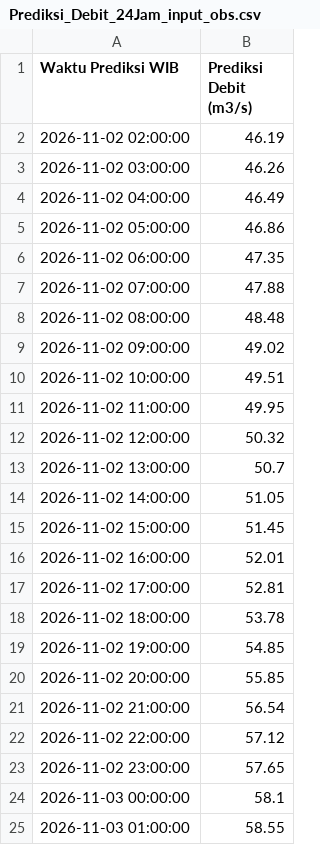
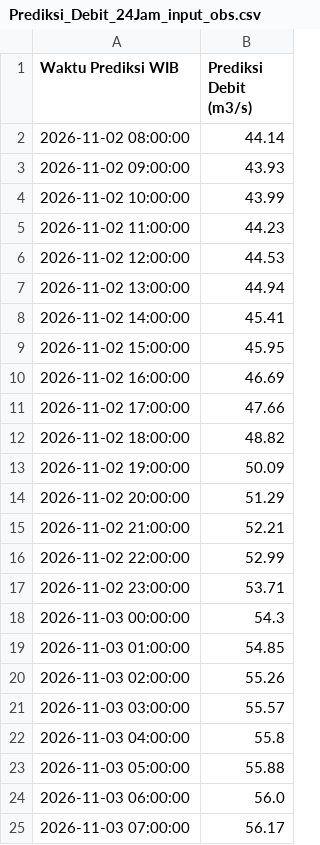
Before and after one commit to ajuneuh/prediksi-dayeuhkolot, a CSV file: Prediksi_Debit_24Jam_input_obs.csv, drawn as a sheet.

```diff
--- a/Prediksi_Debit_24Jam_input_obs.csv
+++ b/Prediksi_Debit_24Jam_input_obs.csv
@@ -1,25 +1,25 @@
 Waktu Prediksi WIB,Prediksi Debit (m3/s)
-2026-11-02 02:00:00,46.19
-2026-11-02 03:00:00,46.26
-2026-11-02 04:00:00,46.49
-2026-11-02 05:00:00,46.86
-2026-11-02 06:00:00,47.35
-2026-11-02 07:00:00,47.88
-2026-11-02 08:00:00,48.48
-2026-11-02 09:00:00,49.02
-2026-11-02 10:00:00,49.51
-2026-11-02 11:00:00,49.95
-2026-11-02 12:00:00,50.32
-2026-11-02 13:00:00,50.7
-2026-11-02 14:00:00,51.05
-2026-11-02 15:00:00,51.45
-2026-11-02 16:00:00,52.01
-2026-11-02 17:00:00,52.81
-2026-11-02 18:00:00,53.78
-2026-11-02 19:00:00,54.85
-2026-11-02 20:00:00,55.85
-2026-11-02 21:00:00,56.54
-2026-11-02 22:00:00,57.12
-2026-11-02 23:00:00,57.65
-2026-11-03 00:00:00,58.1
-2026-11-03 01:00:00,58.55
+2026-11-02 08:00:00,44.14
+2026-11-02 09:00:00,43.93
+2026-11-02 10:00:00,43.99
+2026-11-02 11:00:00,44.23
+2026-11-02 12:00:00,44.53
+2026-11-02 13:00:00,44.94
+2026-11-02 14:00:00,45.41
+2026-11-02 15:00:00,45.95
+2026-11-02 16:00:00,46.69
+2026-11-02 17:00:00,47.66
+2026-11-02 18:00:00,48.82
+2026-11-02 19:00:00,50.09
+2026-11-02 20:00:00,51.29
+2026-11-02 21:00:00,52.21
+2026-11-02 22:00:00,52.99
+2026-11-02 23:00:00,53.71
+2026-11-03 00:00:00,54.3
+2026-11-03 01:00:00,54.85
+2026-11-03 02:00:00,55.26
+2026-11-03 03:00:00,55.57
+2026-11-03 04:00:00,55.8
+2026-11-03 05:00:00,55.88
+2026-11-03 06:00:00,56.0
+2026-11-03 07:00:00,56.17
```
Also changed, not shown: Data_Debit_7Hari.csv, Data_Hujan_7Hari.csv, 7 other files.
